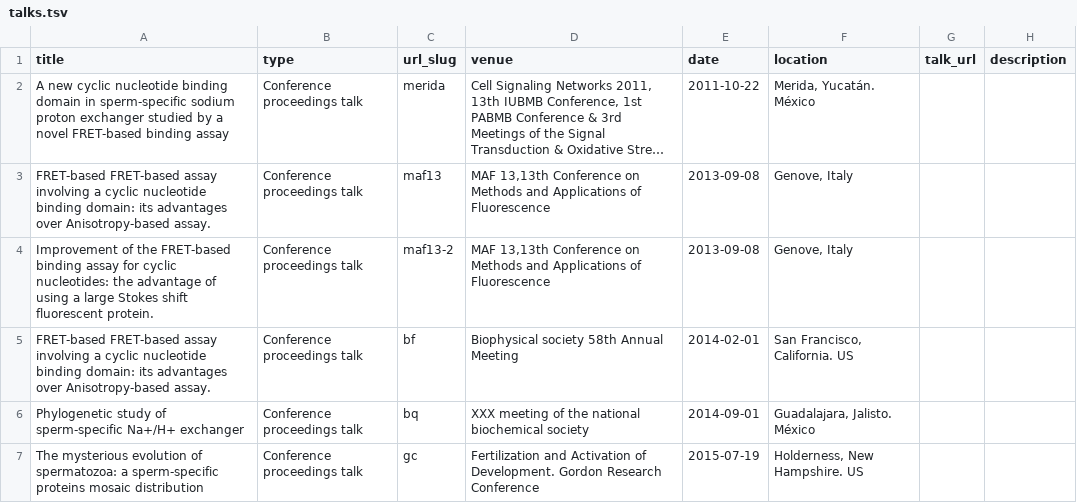
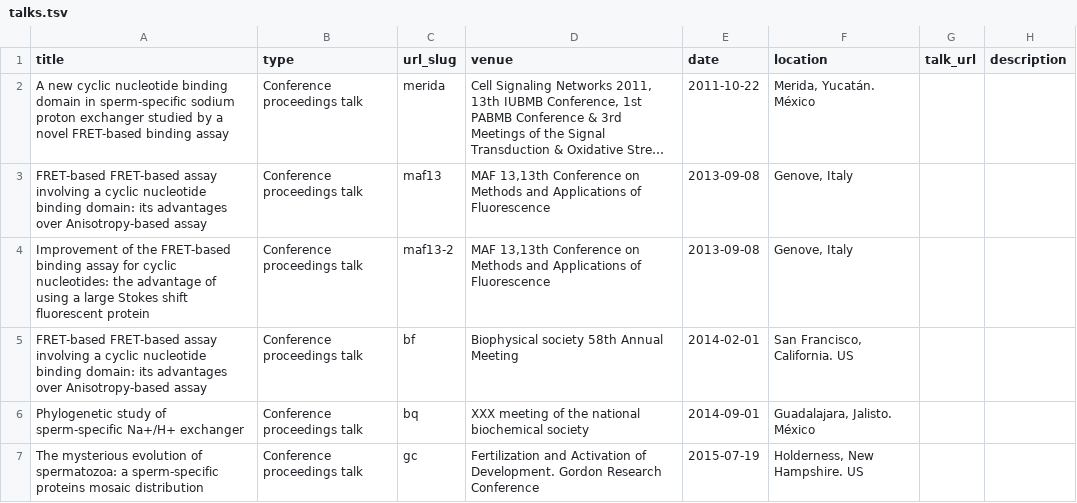
Before and after one commit to fraroco/fraroco.github.io, a TSV file: markdown_generator/talks.tsv, drawn as a sheet; long unchanged cells end in …; the diff names each change by its address in the sheet, - before the commit and + after, or states it on an @@ line.

```diff
--- a/markdown_generator/talks.tsv
+++ b/markdown_generator/talks.tsv
-A3 (title): …over Anisotropy-based assay.
+A3 (title): …over Anisotropy-based assay
-A4 (title): …shift fluorescent protein.
+A4 (title): …shift fluorescent protein
-A5 (title): …over Anisotropy-based assay.
+A5 (title): …over Anisotropy-based assay
```
Also changed, not shown: 4 other files.
